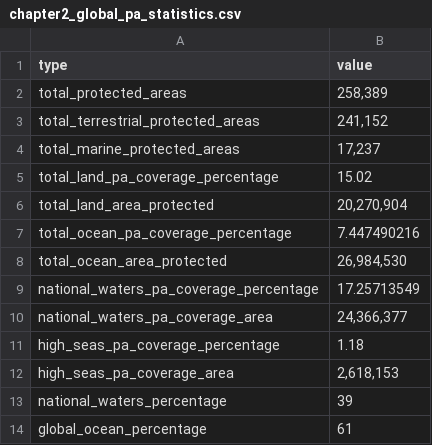
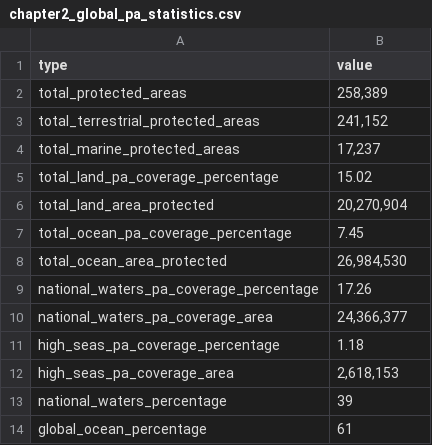
Before and after one commit to unepwcmc/pp-live-report, a CSV file: lib/data/file/chapter2_global_pa_statistics.csv, drawn as a sheet.

Commit message:
restricted numbers to 2.d.p.

```diff
--- a/lib/data/file/chapter2_global_pa_statistics.csv
+++ b/lib/data/file/chapter2_global_pa_statistics.csv
@@ -6,5 +6,5 @@ total_land_pa_coverage_percentage,15.02
 total_land_area_protected,"20,270,904"
-total_ocean_pa_coverage_percentage,7.447490216
+total_ocean_pa_coverage_percentage,7.45
 total_ocean_area_protected,"26,984,530"
-national_waters_pa_coverage_percentage,17.25713549
+national_waters_pa_coverage_percentage,17.26
 national_waters_pa_coverage_area,"24,366,377"
```
